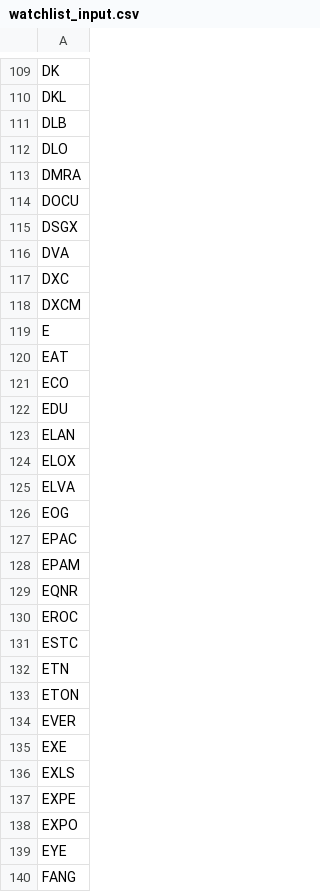
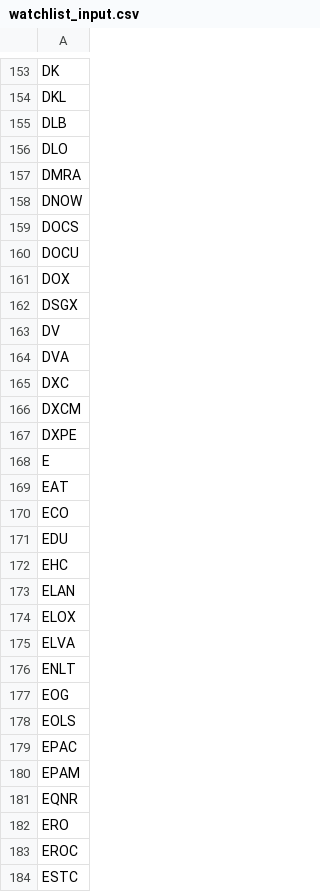
Before and after one commit to LambertAlert/pivot-scanner, a CSV file: watchlist_input.csv, drawn as a sheet; only a part is shown, gaps mark what is left out; the shorter side is filled out with more unchanged rows; the diff covers the shown part only; the diff names each change by its address in the sheet, - before the commit and + after, or states it on an @@ line.

```diff
--- a/watchlist_input.csv
+++ b/watchlist_input.csv
+row 158: DNOW
+row 159: DOCS
+row 161: DOX
+row 163: DV
+row 167: DXPE
+row 172: EHC
+row 176: ENLT
+row 178: EOLS
+row 182: ERO
```
Also changed, not shown: 131 added rows elsewhere in this file.
